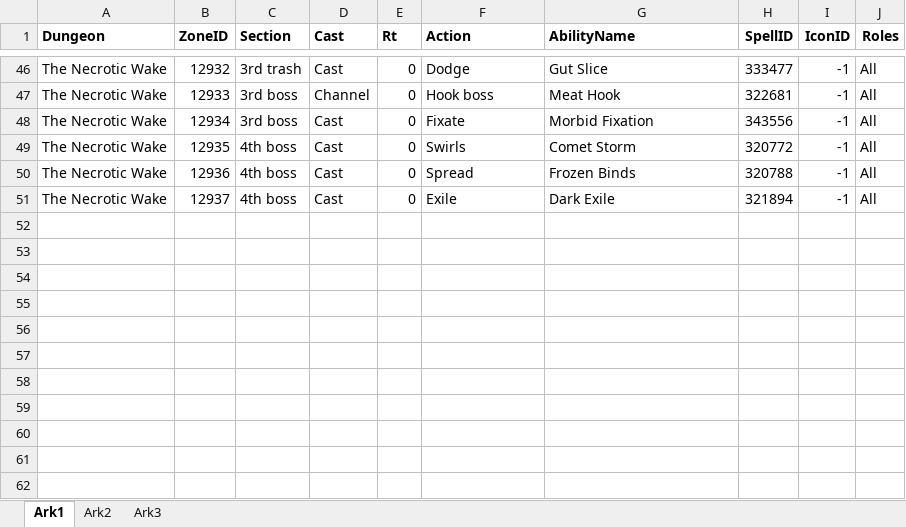
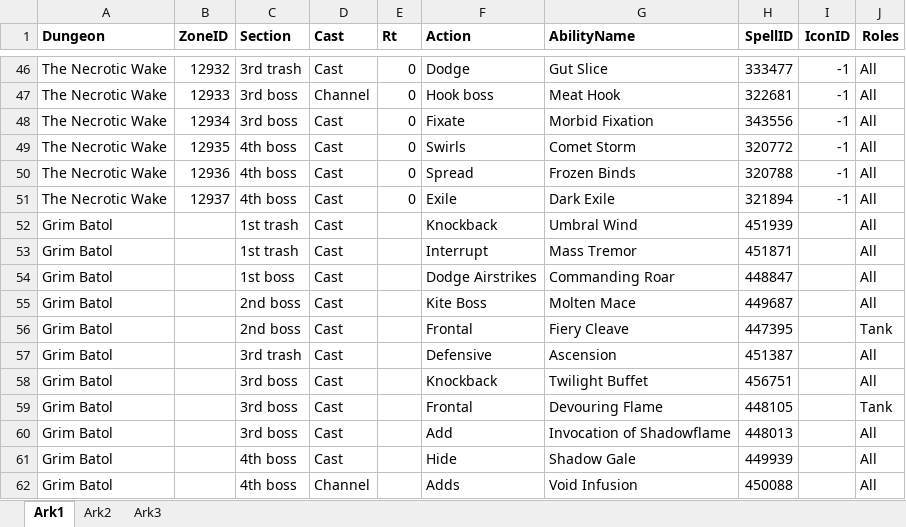
Before and after one commit to JonatanRasmussen/wow_mythicplus_say, an Excel workbook: mythicplus_tww.xlsx, sheet Ark1, drawn as a sheet; only a part is shown, gaps mark what is left out; values as stored, in another font and other column widths than the file's, no borders; the diff names each change by its address in the sheet, - before the commit and + after, or states it on an @@ line.

```diff
--- a/mythicplus_tww.xlsx (sheet Ark1)
+++ b/mythicplus_tww.xlsx (sheet Ark1)
+row 52: Grim Batol |  | 1st trash | Cast |  | Knockback | Umbral Wind | 451939 |  | All
+row 53: Grim Batol |  | 1st trash | Cast |  | Interrupt | Mass Tremor | 451871 |  | All
+row 54: Grim Batol |  | 1st boss | Cast |  | Dodge Airstrikes | Commanding Roar | 448847 |  | All
+row 55: Grim Batol |  | 2nd boss | Cast |  | Kite Boss | Molten Mace | 449687 |  | All
+row 56: Grim Batol |  | 2nd boss | Cast |  | Frontal | Fiery Cleave | 447395 |  | Tank
+row 57: Grim Batol |  | 3rd trash | Cast |  | Defensive | Ascension | 451387 |  | All
+row 58: Grim Batol |  | 3rd boss | Cast |  | Knockback | Twilight Buffet | 456751 |  | All
+row 59: Grim Batol |  | 3rd boss | Cast |  | Frontal | Devouring Flame | 448105 |  | Tank
+row 60: Grim Batol |  | 3rd boss | Cast |  | Add | Invocation of Shadowflame | 448013 |  | All
+row 61: Grim Batol |  | 4th boss | Cast |  | Hide | Shadow Gale | 449939 |  | All
+row 62: Grim Batol |  | 4th boss | Channel |  | Adds | Void Infusion | 450088 |  | All
```
Also changed, not shown: 2 other files.
